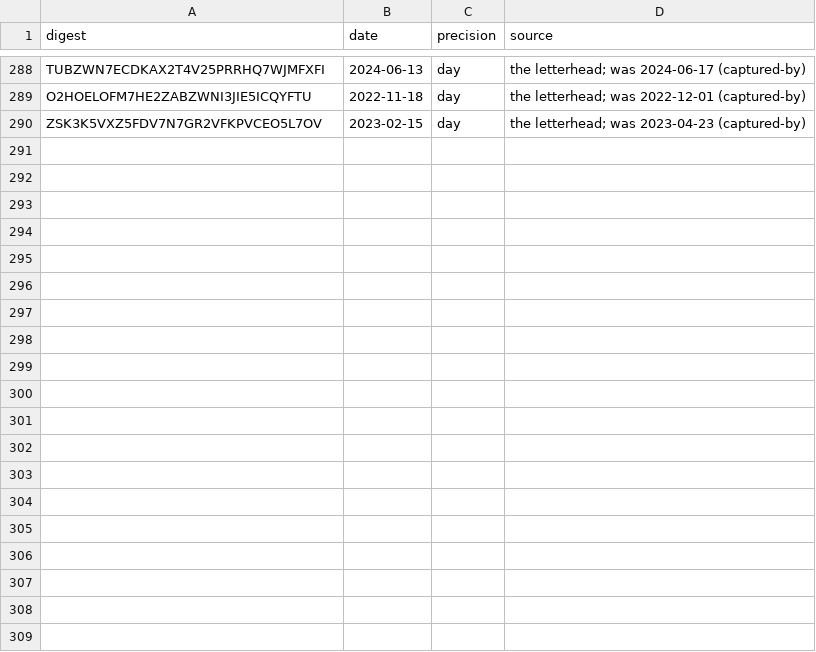
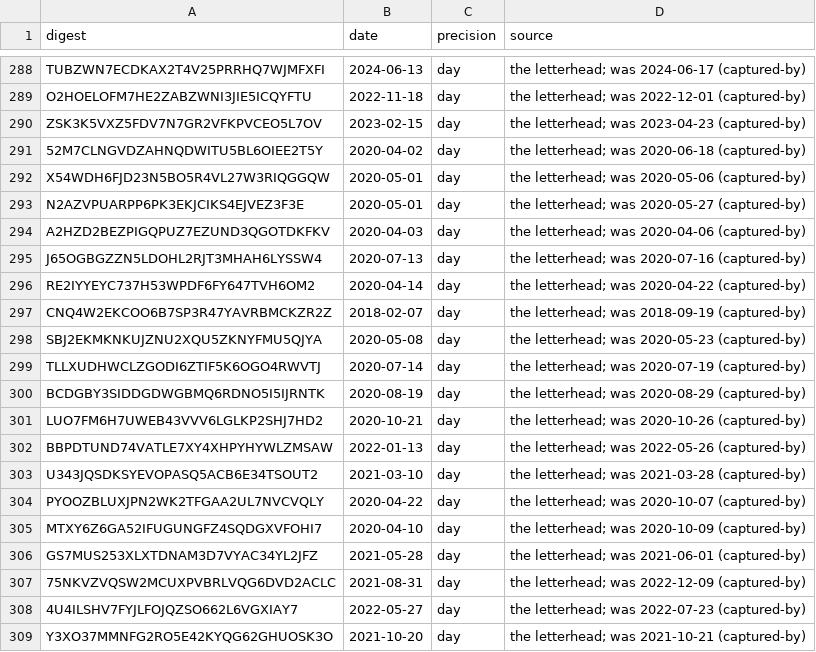
Before and after one commit to Robin-IA/Congressional-Letters-Dev, a CSV file: vocabulary/letter-dates.csv, drawn as a sheet; only a part is shown, gaps mark what is left out; the diff covers the shown part only.

```diff
--- a/vocabulary/letter-dates.csv
+++ b/vocabulary/letter-dates.csv
@@ -290 +290,20 @@ O2HOELOFM7HE2ZABZWNI3JIE5ICQYFTU,2022-11-18,day,the letterhead; was 2022-12-01 (
 ZSK3K5VXZ5FDV7N7GR2VFKPVCEO5L7OV,2023-02-15,day,the letterhead; was 2023-04-23 (captured-by)
+52M7CLNGVDZAHNQDWITU5BL6OIEE2T5Y,2020-04-02,day,the letterhead; was 2020-06-18 (captured-by)
+X54WDH6FJD23N5BO5R4VL27W3RIQGGQW,2020-05-01,day,the letterhead; was 2020-05-06 (captured-by)
+N2AZVPUARPP6PK3EKJCIKS4EJVEZ3F3E,2020-05-01,day,the letterhead; was 2020-05-27 (captured-by)
+A2HZD2BEZPIGQPUZ7EZUND3QGOTDKFKV,2020-04-03,day,the letterhead; was 2020-04-06 (captured-by)
+J65OGBGZZN5LDOHL2RJT3MHAH6LYSSW4,2020-07-13,day,the letterhead; was 2020-07-16 (captured-by)
+RE2IYYEYC737H53WPDF6FY647TVH6OM2,2020-04-14,day,the letterhead; was 2020-04-22 (captured-by)
+CNQ4W2EKCOO6B7SP3R47YAVRBMCKZR2Z,2018-02-07,day,the letterhead; was 2018-09-19 (captured-by)
+SBJ2EKMKNKUJZNU2XQU5ZKNYFMU5QJYA,2020-05-08,day,the letterhead; was 2020-05-23 (captured-by)
+TLLXUDHWCLZGODI6ZTIF5K6OGO4RWVTJ,2020-07-14,day,the letterhead; was 2020-07-19 (captured-by)
+BCDGBY3SIDDGDWGBMQ6RDNO5I5IJRNTK,2020-08-19,day,the letterhead; was 2020-08-29 (captured-by)
+LUO7FM6H7UWEB43VVV6LGLKP2SHJ7HD2,2020-10-21,day,the letterhead; was 2020-10-26 (captured-by)
+BBPDTUND74VATLE7XY4XHPYHYWLZMSAW,2022-01-13,day,the letterhead; was 2022-05-26 (captured-by)
+U343JQSDKSYEVOPASQ5ACB6E34TSOUT2,2021-03-10,day,the letterhead; was 2021-03-28 (captured-by)
+PYOOZBLUXJPN2WK2TFGAA2UL7NVCVQLY,2020-04-22,day,the letterhead; was 2020-10-07 (captured-by)
+MTXY6Z6GA52IFUGUNGFZ4SQDGXVFOHI7,2020-04-10,day,the letterhead; was 2020-10-09 (captured-by)
+GS7MUS253XLXTDNAM3D7VYAC34YL2JFZ,2021-05-28,day,the letterhead; was 2021-06-01 (captured-by)
+75NKVZVQSW2MCUXPVBRLVQG6DVD2ACLC,2021-08-31,day,the letterhead; was 2022-12-09 (captured-by)
+4U4ILSHV7FYJLFOJQZSO662L6VGXIAY7,2022-05-27,day,the letterhead; was 2022-07-23 (captured-by)
+Y3XO37MMNFG2RO5E42KYQG62GHUOSK3O,2021-10-20,day,the letterhead; was 2021-10-21 (captured-by)
```
Also changed, not shown: 27 added rows elsewhere in this file, vocabulary/letter-topics.csv, vocabulary/letters-reviewed.csv, 1 other file.
